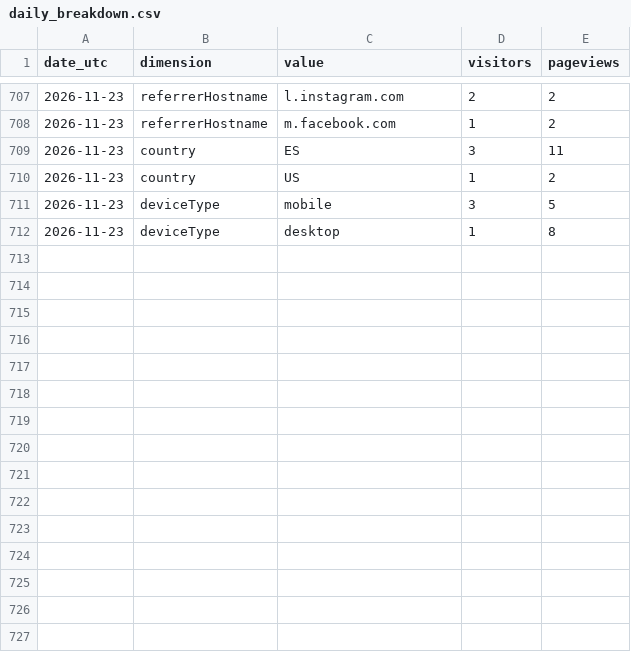
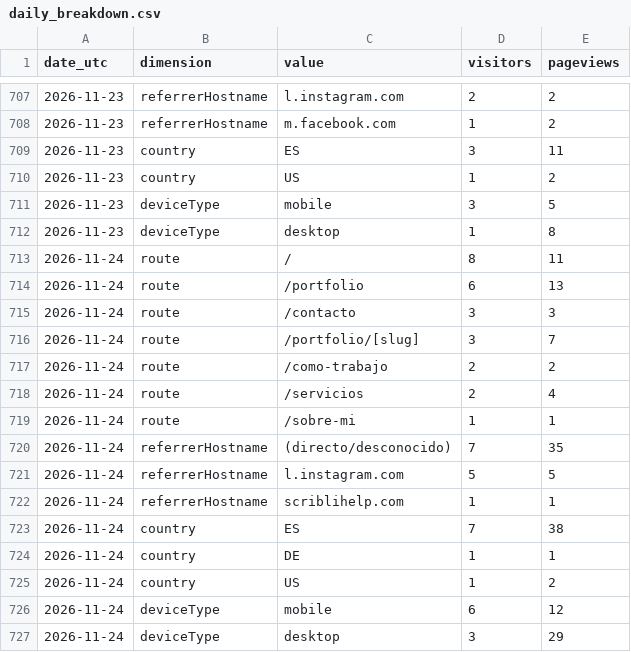
Before and after one commit to noobiedeviedoo/web-metrics-vercel, a CSV file: daily_breakdown.csv, drawn as a sheet; only a part is shown, gaps mark what is left out.

```diff
--- a/daily_breakdown.csv
+++ b/daily_breakdown.csv
@@ -712 +712,16 @@ date_utc,dimension,value,visitors,pageviews
 2026-11-23,deviceType,desktop,1,8
+2026-11-24,route,/,8,11
+2026-11-24,route,/portfolio,6,13
+2026-11-24,route,/contacto,3,3
+2026-11-24,route,/portfolio/[slug],3,7
+2026-11-24,route,/como-trabajo,2,2
+2026-11-24,route,/servicios,2,4
+2026-11-24,route,/sobre-mi,1,1
+2026-11-24,referrerHostname,(directo/desconocido),7,35
+2026-11-24,referrerHostname,l.instagram.com,5,5
+2026-11-24,referrerHostname,scriblihelp.com,1,1
+2026-11-24,country,ES,7,38
+2026-11-24,country,DE,1,1
+2026-11-24,country,US,1,2
+2026-11-24,deviceType,mobile,6,12
+2026-11-24,deviceType,desktop,3,29
```
Also changed, not shown: daily_totals.csv.
